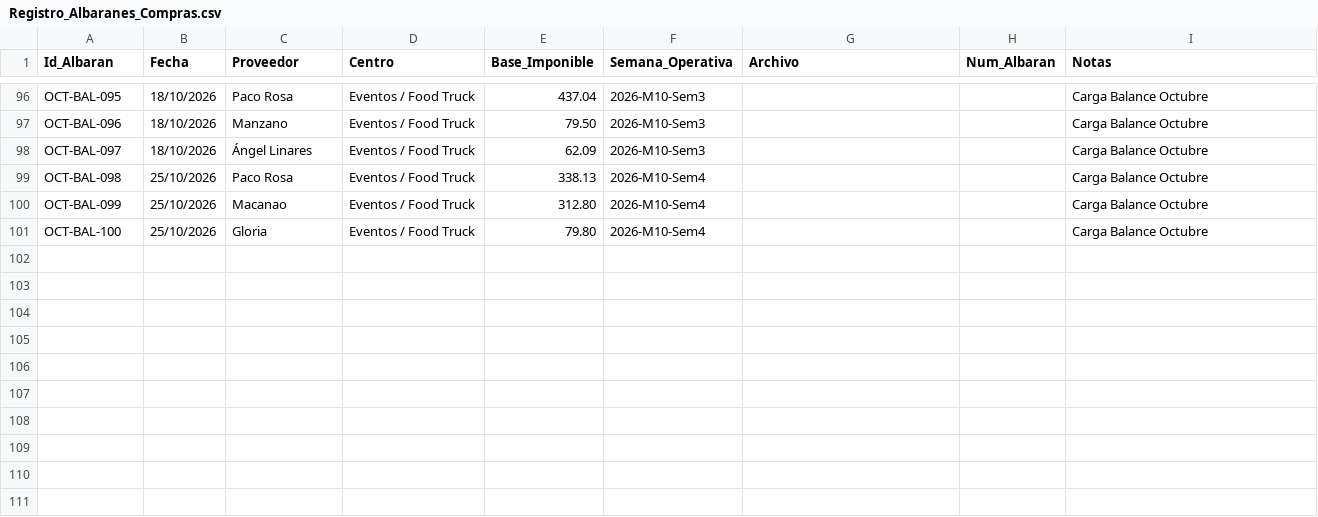
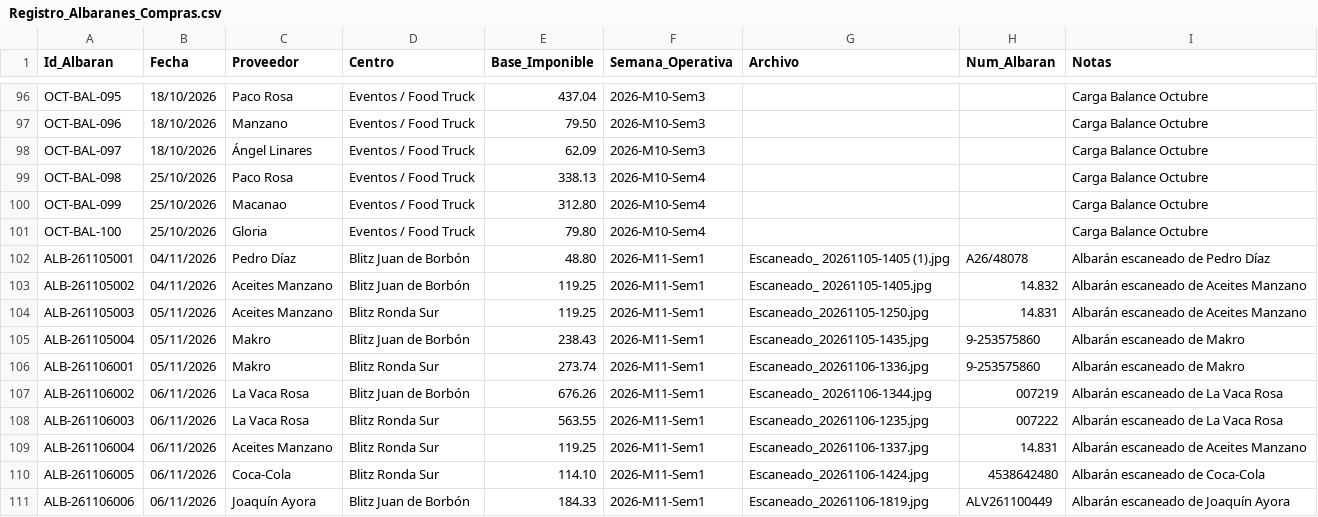
Before and after one commit to salvaandreo-lab/blitz-stock, a CSV file: Registro_Albaranes_Compras.csv, drawn as a sheet; only a part is shown, gaps mark what is left out; the diff names each change by its address in the sheet, - before the commit and + after, or states it on an @@ line.

Commit message:
Actualización de Registro_Albaranes_Compras.csv

```diff
--- a/Registro_Albaranes_Compras.csv
+++ b/Registro_Albaranes_Compras.csv
+row 102: ALB-261105001 | 04/11/2026 | Pedro Díaz | Blitz Juan de Borbón | 48.80 | 2026-M11-Sem1 | Escaneado_ 20261105-1405 (1).jpg | A26/48078 | Albarán escaneado de Pedro Díaz
+row 103: ALB-261105002 | 04/11/2026 | Aceites Manzano | Blitz Juan de Borbón | 119.25 | 2026-M11-Sem1 | Escaneado_ 20261105-1405.jpg | 14.832 | Albarán escaneado de Aceites Manzano
+row 104: ALB-261105003 | 05/11/2026 | Aceites Manzano | Blitz Ronda Sur | 119.25 | 2026-M11-Sem1 | Escaneado_20261105-1250.jpg | 14.831 | Albarán escaneado de Aceites Manzano
+row 105: ALB-261105004 | 05/11/2026 | Makro | Blitz Juan de Borbón | 238.43 | 2026-M11-Sem1 | Escaneado_20261105-1435.jpg | 9-253575860 | Albarán escaneado de Makro
+row 106: ALB-261106001 | 05/11/2026 | Makro | Blitz Ronda Sur | 273.74 | 2026-M11-Sem1 | Escaneado_20261106-1336.jpg | 9-253575860 | Albarán escaneado de Makro
+row 107: ALB-261106002 | 06/11/2026 | La Vaca Rosa | Blitz Juan de Borbón | 676.26 | 2026-M11-Sem1 | Escaneado_ 20261106-1344.jpg | 007219 | Albarán escaneado de La Vaca Rosa
+row 108: ALB-261106003 | 06/11/2026 | La Vaca Rosa | Blitz Ronda Sur | 563.55 | 2026-M11-Sem1 | Escaneado_20261106-1235.jpg | 007222 | Albarán escaneado de La Vaca Rosa
+row 109: ALB-261106004 | 06/11/2026 | Aceites Manzano | Blitz Ronda Sur | 119.25 | 2026-M11-Sem1 | Escaneado_20261106-1337.jpg | 14.831 | Albarán escaneado de Aceites Manzano
+row 110: ALB-261106005 | 06/11/2026 | Coca-Cola | Blitz Ronda Sur | 114.10 | 2026-M11-Sem1 | Escaneado_20261106-1424.jpg | 4538642480 | Albarán escaneado de Coca-Cola
+row 111: ALB-261106006 | 06/11/2026 | Joaquín Ayora | Blitz Juan de Borbón | 184.33 | 2026-M11-Sem1 | Escaneado_20261106-1819.jpg | ALV261100449 | Albarán escaneado de Joaquín Ayora
```
